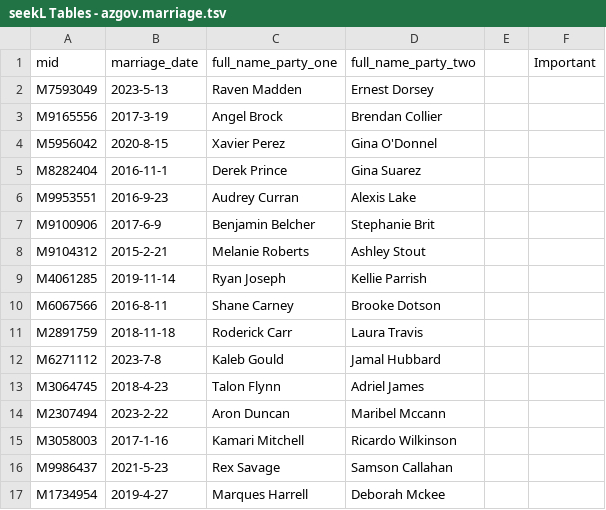
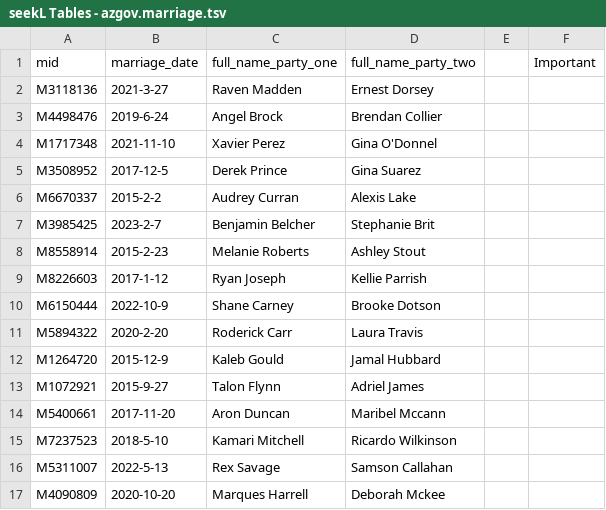
Before and after one commit to robo-barbie/seekL, a TSV file: game/tables/seekL Tables - azgov.marriage.tsv, drawn as a sheet; only a part is shown; the diff covers the shown part only.

```diff
--- a/game/tables/seekL Tables - azgov.marriage.tsv
+++ b/game/tables/seekL Tables - azgov.marriage.tsv
@@ -1,17 +1,17 @@
 mid	marriage_date	full_name_party_one	full_name_party_two		Important
-M7593049	2023-5-13	Raven Madden	Ernest Dorsey		
-M9165556	2017-3-19	Angel Brock	Brendan Collier		
-M5956042	2020-8-15	Xavier Perez	Gina O'Donnel		
-M8282404	2016-11-1	Derek Prince	Gina Suarez		
-M9953551	2016-9-23	Audrey Curran	Alexis Lake		
-M9100906	2017-6-9	Benjamin Belcher	Stephanie Brit		
-M9104312	2015-2-21	Melanie Roberts 	Ashley Stout		
-M4061285	2019-11-14	Ryan Joseph	Kellie Parrish		
-M6067566	2016-8-11	Shane Carney	Brooke Dotson		
-M2891759	2018-11-18	Roderick Carr	Laura Travis		
-M6271112	2023-7-8	Kaleb Gould	Jamal Hubbard		
-M3064745	2018-4-23	Talon Flynn	Adriel James		
-M2307494	2023-2-22	Aron Duncan	Maribel Mccann		
-M3058003	2017-1-16	Kamari Mitchell	Ricardo Wilkinson		
-M9986437	2021-5-23	Rex Savage	Samson Callahan		
-M1734954	2019-4-27	Marques Harrell	Deborah Mckee		
+M3118136	2021-3-27	Raven Madden	Ernest Dorsey		
+M4498476	2019-6-24	Angel Brock	Brendan Collier		
+M1717348	2021-11-10	Xavier Perez	Gina O'Donnel		
+M3508952	2017-12-5	Derek Prince	Gina Suarez		
+M6670337	2015-2-2	Audrey Curran	Alexis Lake		
+M3985425	2023-2-7	Benjamin Belcher	Stephanie Brit		
+M8558914	2015-2-23	Melanie Roberts 	Ashley Stout		
+M8226603	2017-1-12	Ryan Joseph	Kellie Parrish		
+M6150444	2022-10-9	Shane Carney	Brooke Dotson		
+M5894322	2020-2-20	Roderick Carr	Laura Travis		
+M1264720	2015-12-9	Kaleb Gould	Jamal Hubbard		
+M1072921	2015-9-27	Talon Flynn	Adriel James		
+M5400661	2017-11-20	Aron Duncan	Maribel Mccann		
+M7237523	2018-5-10	Kamari Mitchell	Ricardo Wilkinson		
+M5311007	2022-5-13	Rex Savage	Samson Callahan		
+M4090809	2020-10-20	Marques Harrell	Deborah Mckee		
```
Also changed, not shown: 25 edited cells elsewhere in this file, game/tables/seekL Tables - godaddy.secretsmooch_users.tsv, game/tables/seekL Tables - irs.contacts.tsv, 10 other files.
